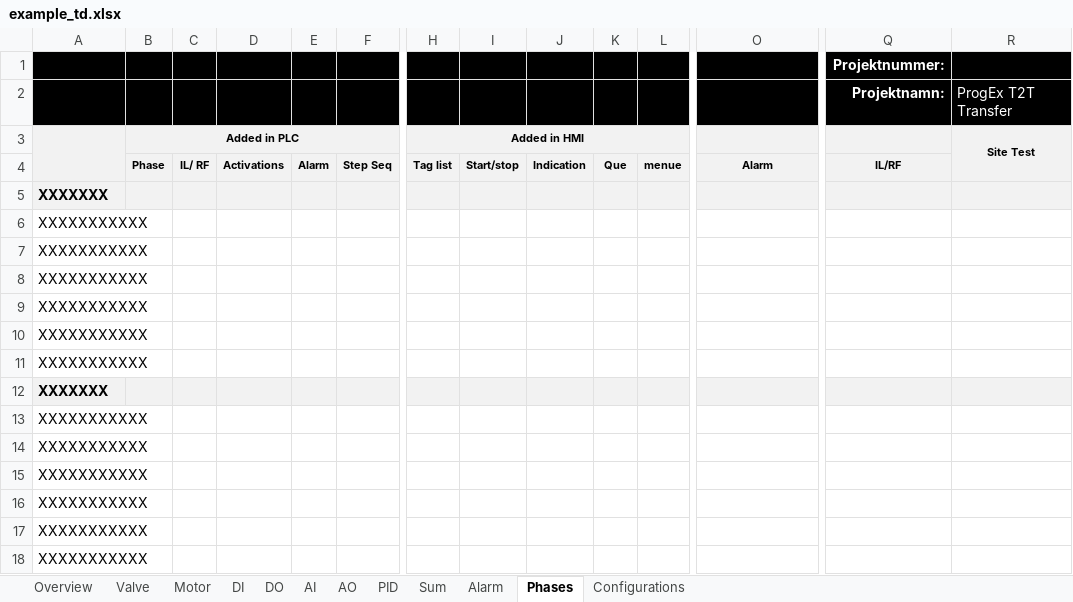
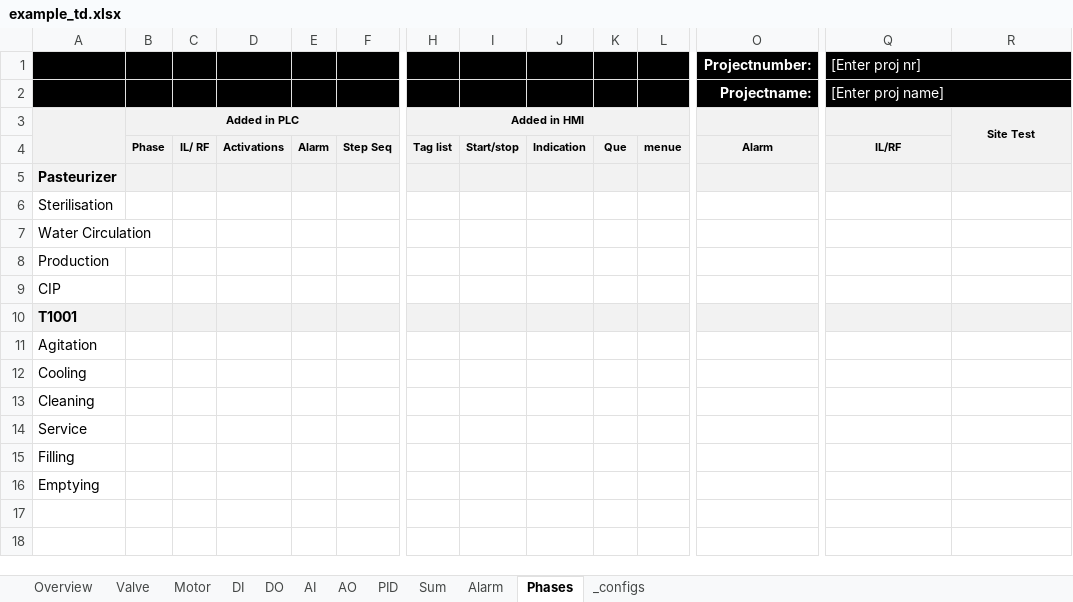
Before and after one commit to eddieKarlsson/automation-boilerplate, an Excel workbook: example_td.xlsx, sheet Phases, drawn as a sheet; only a part is shown, gaps mark what is left out; values as stored, in another font and other column widths than the file's, no borders; charts and pictures and conditional formats not drawn; removed rows and columns are numbered as before the commit, all else as after; rows hold the shown columns only; the diff covers the shown part only; the diff names each change by its address in the sheet, - before the commit and + after, or states it on an @@ line.

```diff
--- a/example_td.xlsx (sheet Phases)
+++ b/example_td.xlsx (sheet Phases)
-sheet tab: Configurations
+sheet tab: _configs
-row 1:  |  |  |  |  |  |  |  |  |  |  |  | Projektnummer:
-row 2:  |  |  |  |  |  |  |  |  |  |  |  | Projektnamn: | ProgEx T2T Transfer
+row 1:  |  |  |  |  |  |  |  |  |  |  | Projectnumber: | [Enter proj nr]
+row 2:  |  |  |  |  |  |  |  |  |  |  | Projectname: | [Enter proj name]
-A5: XXXXXXX
+A5: Pasteurizer
-A6: XXXXXXXXXXX
+A6: Sterilisation
-A7: XXXXXXXXXXX
+A7: Water Circulation
-A8: XXXXXXXXXXX
+A8: Production
-A9: XXXXXXXXXXX
+A9: CIP
-A10: XXXXXXXXXXX
+A10: T1001
-A10:F10 fill: none
+A10:F10 fill: #F2F2F2
-A10 bold: off
+A10 bold: on
-H10:L10 fill: none
+H10:L10 fill: #F2F2F2
-O10:R10 fill: none
+O10:R10 fill: #F2F2F2
-A11: XXXXXXXXXXX
+A11: Agitation
-A12: XXXXXXX
+A12: Cooling
-A12:F12 fill: #F2F2F2
+A12:F12 fill: none
-A12 bold: on
+A12 bold: off
-H12:L12 fill: #F2F2F2
+H12:L12 fill: none
-O12:R12 fill: #F2F2F2
+O12:R12 fill: none
-A13: XXXXXXXXXXX
+A13: Cleaning
-A14: XXXXXXXXXXX
+A14: Service
-A15: XXXXXXXXXXX
+A15: Filling
-A16: XXXXXXXXXXX
+A16: Emptying
-row 17: XXXXXXXXXXX
-row 18: XXXXXXXXXXX
```
Also changed, not shown: cell formats elsewhere in this sheet, sheet Alarm, sheet Valve, sheet Overview, sheet Motor, sheet Sum, sheet _configs, 5 more sheets, formulas that keep their value, hidden cells, charts or pictures, 15 other files.
